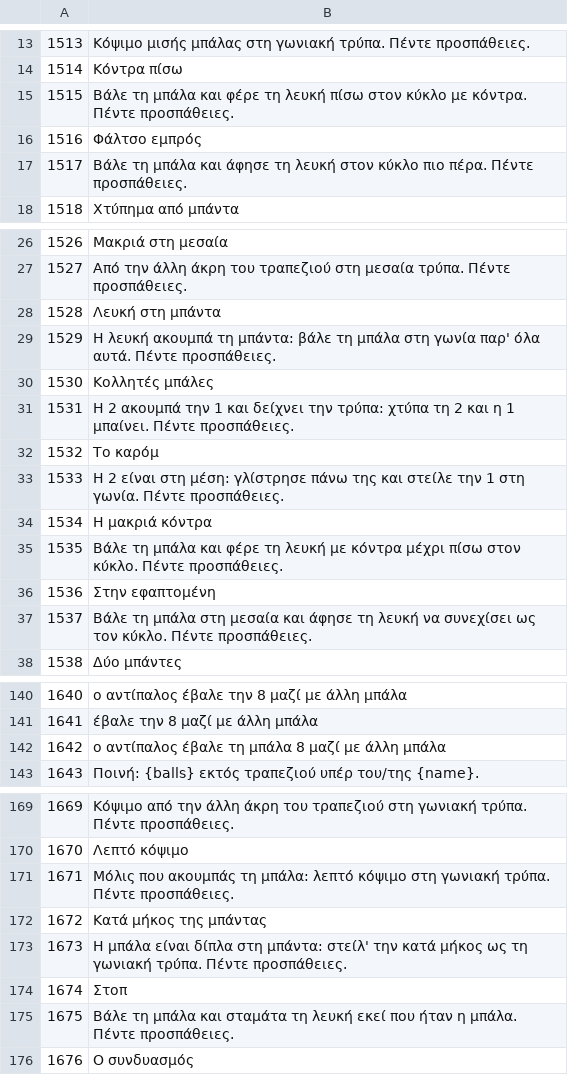
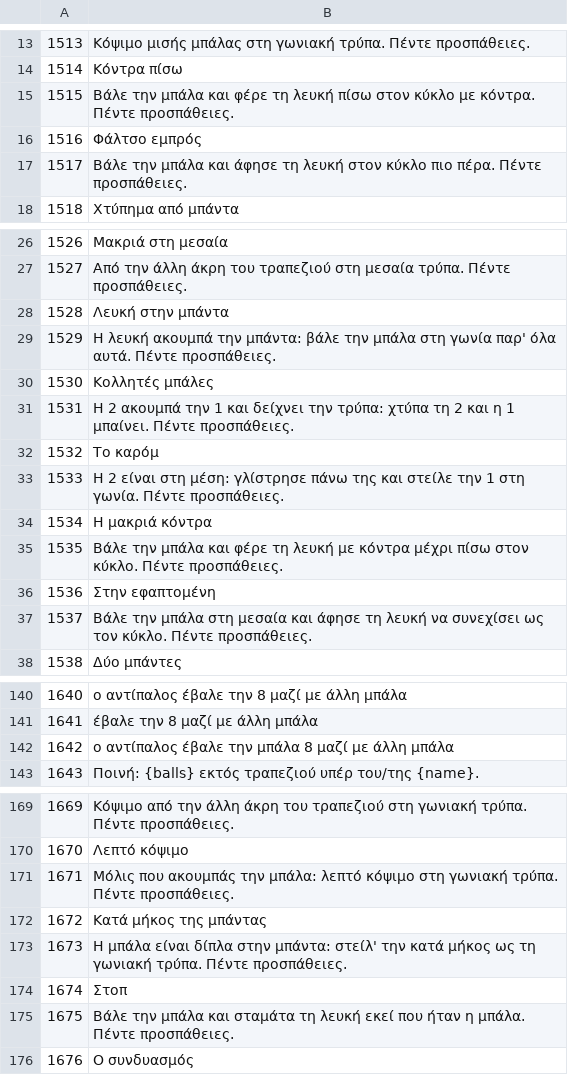
Before and after one commit to allansomensi/snook-legend, a TSV file: tools/i18n-wip/out/el/ui-06.tsv, drawn as a sheet; only a part is shown, gaps mark what is left out; the diff covers the shown part only.

```diff
--- a/tools/i18n-wip/out/el/ui-06.tsv
+++ b/tools/i18n-wip/out/el/ui-06.tsv
@@ -14,5 +14,5 @@
 1514	Κόντρα πίσω
-1515	Βάλε τη μπάλα και φέρε τη λευκή πίσω στον κύκλο με κόντρα. Πέντε προσπάθειες.
+1515	Βάλε την μπάλα και φέρε τη λευκή πίσω στον κύκλο με κόντρα. Πέντε προσπάθειες.
 1516	Φάλτσο εμπρός
-1517	Βάλε τη μπάλα και άφησε τη λευκή στον κύκλο πιο πέρα. Πέντε προσπάθειες.
+1517	Βάλε την μπάλα και άφησε τη λευκή στον κύκλο πιο πέρα. Πέντε προσπάθειες.
 1518	Χτύπημα από μπάντα
@@ -27,4 +27,4 @@
 1527	Από την άλλη άκρη του τραπεζιού στη μεσαία τρύπα. Πέντε προσπάθειες.
-1528	Λευκή στη μπάντα
-1529	Η λευκή ακουμπά τη μπάντα: βάλε τη μπάλα στη γωνία παρ' όλα αυτά. Πέντε προσπάθειες.
+1528	Λευκή στην μπάντα
+1529	Η λευκή ακουμπά την μπάντα: βάλε την μπάλα στη γωνία παρ' όλα αυτά. Πέντε προσπάθειες.
 1530	Κολλητές μπάλες
@@ -34,5 +34,5 @@
 1534	Η μακριά κόντρα
-1535	Βάλε τη μπάλα και φέρε τη λευκή με κόντρα μέχρι πίσω στον κύκλο. Πέντε προσπάθειες.
+1535	Βάλε την μπάλα και φέρε τη λευκή με κόντρα μέχρι πίσω στον κύκλο. Πέντε προσπάθειες.
 1536	Στην εφαπτομένη
-1537	Βάλε τη μπάλα στη μεσαία και άφησε τη λευκή να συνεχίσει ως τον κύκλο. Πέντε προσπάθειες.
+1537	Βάλε την μπάλα στη μεσαία και άφησε τη λευκή να συνεχίσει ως τον κύκλο. Πέντε προσπάθειες.
 1538	Δύο μπάντες
@@ -141,3 +141,3 @@
 1641	έβαλε την 8 μαζί με άλλη μπάλα
-1642	ο αντίπαλος έβαλε τη μπάλα 8 μαζί με άλλη μπάλα
+1642	ο αντίπαλος έβαλε την μπάλα 8 μαζί με άλλη μπάλα
 1643	Ποινή: {balls} εκτός τραπεζιού υπέρ του/της {name}.
@@ -170,7 +170,7 @@
 1670	Λεπτό κόψιμο
-1671	Μόλις που ακουμπάς τη μπάλα: λεπτό κόψιμο στη γωνιακή τρύπα. Πέντε προσπάθειες.
+1671	Μόλις που ακουμπάς την μπάλα: λεπτό κόψιμο στη γωνιακή τρύπα. Πέντε προσπάθειες.
 1672	Κατά μήκος της μπάντας
-1673	Η μπάλα είναι δίπλα στη μπάντα: στείλ' την κατά μήκος ως τη γωνιακή τρύπα. Πέντε προσπάθειες.
+1673	Η μπάλα είναι δίπλα στην μπάντα: στείλ' την κατά μήκος ως τη γωνιακή τρύπα. Πέντε προσπάθειες.
 1674	Στοπ
-1675	Βάλε τη μπάλα και σταμάτα τη λευκή εκεί που ήταν η μπάλα. Πέντε προσπάθειες.
+1675	Βάλε την μπάλα και σταμάτα τη λευκή εκεί που ήταν η μπάλα. Πέντε προσπάθειες.
 1676	Ο συνδυασμός
```
Also changed, not shown: 1 edited cell elsewhere in this file, tools/i18n-wip/out/cs/ui-03.tsv, tools/i18n-wip/out/el/ui-01.tsv, 13 other files.
